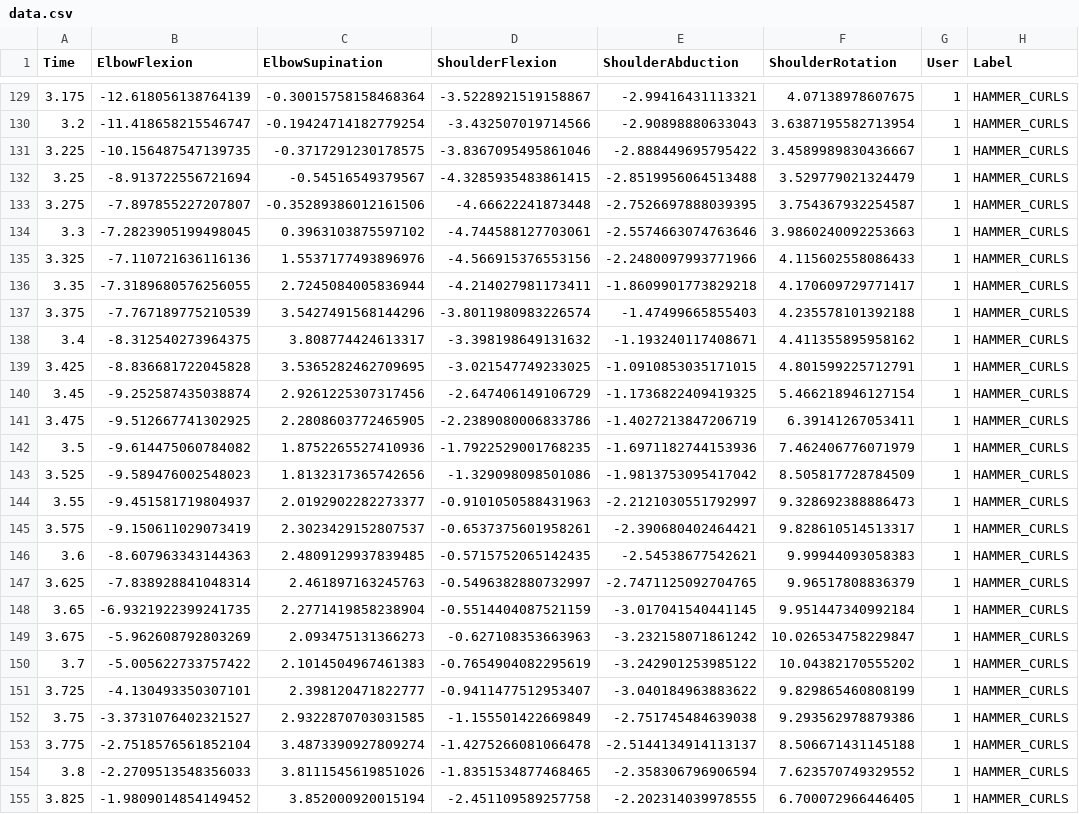
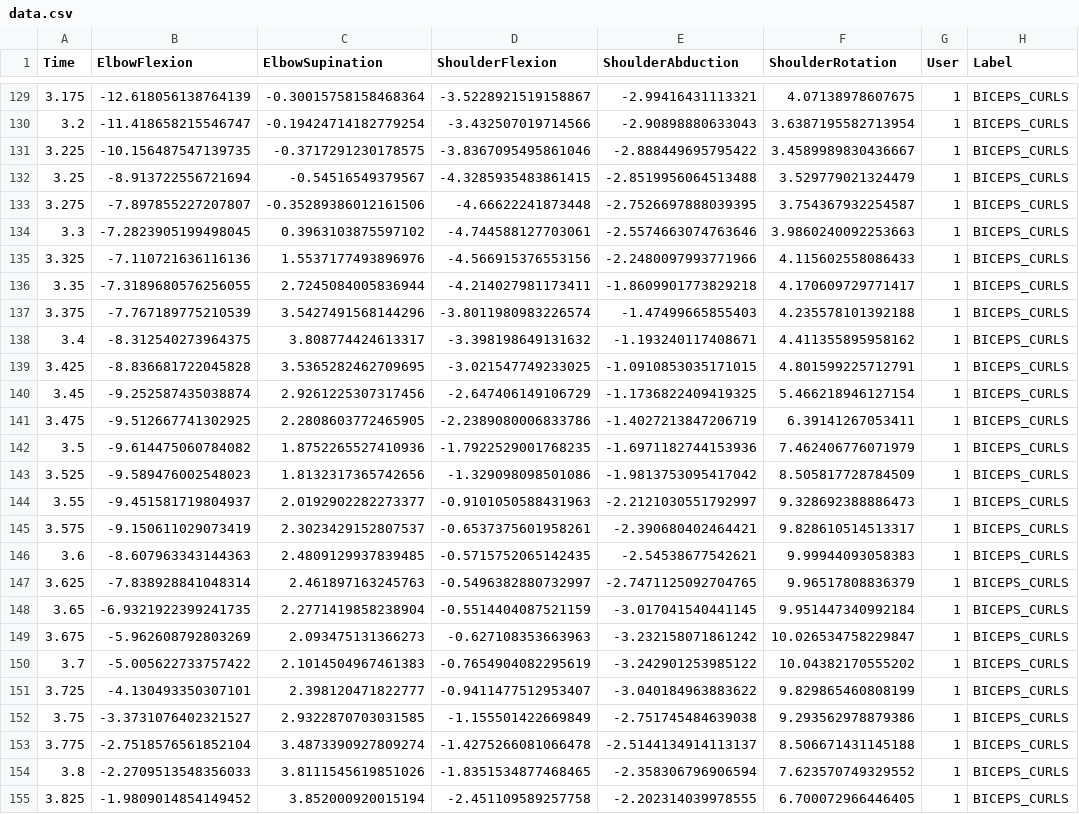
Before and after one commit to FlorianKn/MovCap_Pub, a CSV file: data/data.csv, drawn as a sheet; only a part is shown, gaps mark what is left out; the diff covers the shown part only; the diff names each change by its address in the sheet, - before the commit and + after, or states it on an @@ line.

```diff
--- a/data/data.csv
+++ b/data/data.csv
-H129:H155 (Label): HAMMER_CURLS
+H129:H155 (Label): BICEPS_CURLS
```
Also changed, not shown: 120 edited cells elsewhere in this file, 1 other file.
